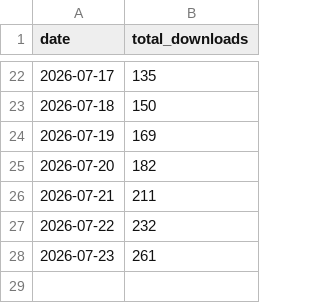
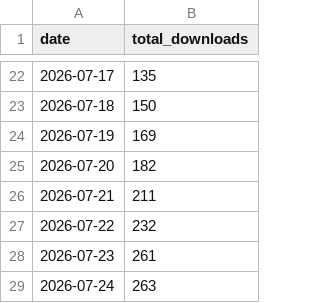
Before and after one commit to acs-soft/saga-bulk-reporter, a CSV file: metrics/downloads.csv, drawn as a sheet; only a part is shown, gaps mark what is left out.

```diff
--- a/metrics/downloads.csv
+++ b/metrics/downloads.csv
@@ -28 +28,2 @@ date,total_downloads
 2026-07-23,261
+2026-07-24,263
```
Also changed, not shown: 3 other files.
